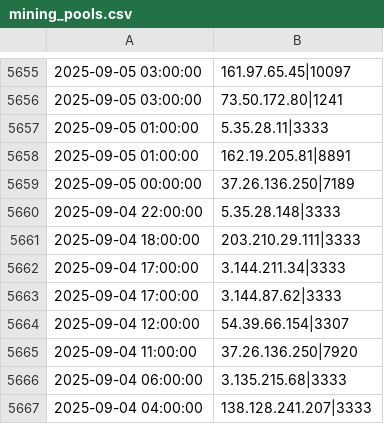
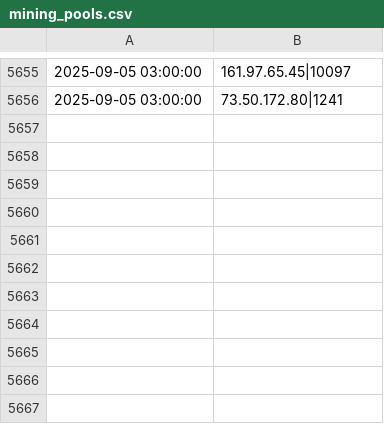
Before and after one commit to vuln000/mining-pool-block-list, a CSV file: mining_pools.csv, drawn as a sheet; only a part is shown, gaps mark what is left out.

```diff
--- a/mining_pools.csv
+++ b/mining_pools.csv
@@ -5656,12 +5656 @@
 2025-09-05 03:00:00,73.50.172.80|1241
-2025-09-05 01:00:00,5.35.28.11|3333
-2025-09-05 01:00:00,162.19.205.81|8891
-2025-09-05 00:00:00,37.26.136.250|7189
-2025-09-04 22:00:00,5.35.28.148|3333
-2025-09-04 18:00:00,203.210.29.111|3333
-2025-09-04 17:00:00,3.144.211.34|3333
-2025-09-04 17:00:00,3.144.87.62|3333
-2025-09-04 12:00:00,54.39.66.154|3307
-2025-09-04 11:00:00,37.26.136.250|7920
-2025-09-04 06:00:00,3.135.215.68|3333
-2025-09-04 04:00:00,138.128.241.207|3333
```
